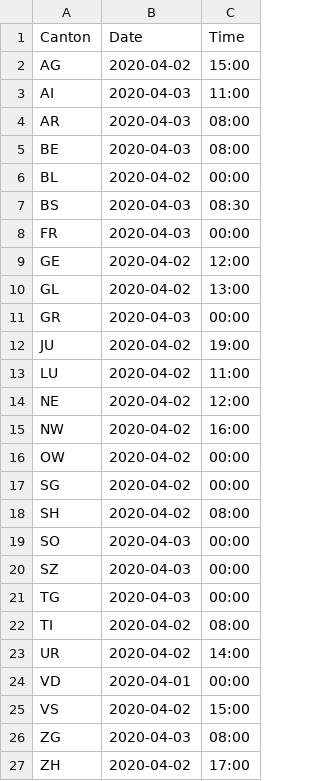
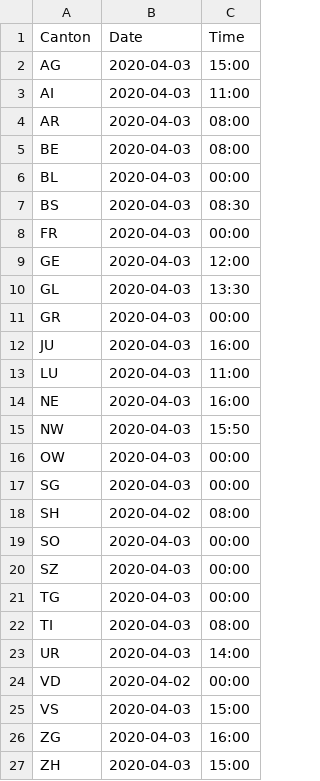
Before and after one commit to imsodin/covid19-cases-switzerland, a CSV file: last_updated.csv, drawn as a sheet.

```diff
--- a/last_updated.csv
+++ b/last_updated.csv
@@ -1,3 +1,3 @@
 Canton,Date,Time
-AG,2020-04-02,15:00
+AG,2020-04-03,15:00
 AI,2020-04-03,11:00
@@ -5,14 +5,14 @@ AR,2020-04-03,08:00
 BE,2020-04-03,08:00
-BL,2020-04-02,00:00
+BL,2020-04-03,00:00
 BS,2020-04-03,08:30
 FR,2020-04-03,00:00
-GE,2020-04-02,12:00
-GL,2020-04-02,13:00
+GE,2020-04-03,12:00
+GL,2020-04-03,13:30
 GR,2020-04-03,00:00
-JU,2020-04-02,19:00
-LU,2020-04-02,11:00
-NE,2020-04-02,12:00
-NW,2020-04-02,16:00
-OW,2020-04-02,00:00
-SG,2020-04-02,00:00
+JU,2020-04-03,16:00
+LU,2020-04-03,11:00
+NE,2020-04-03,16:00
+NW,2020-04-03,15:50
+OW,2020-04-03,00:00
+SG,2020-04-03,00:00
 SH,2020-04-02,08:00
@@ -21,7 +21,7 @@ SZ,2020-04-03,00:00
 TG,2020-04-03,00:00
-TI,2020-04-02,08:00
-UR,2020-04-02,14:00
-VD,2020-04-01,00:00
-VS,2020-04-02,15:00
-ZG,2020-04-03,08:00
-ZH,2020-04-02,17:00
+TI,2020-04-03,08:00
+UR,2020-04-03,14:00
+VD,2020-04-02,00:00
+VS,2020-04-03,15:00
+ZG,2020-04-03,16:00
+ZH,2020-04-03,15:00
```
Also changed, not shown: 2 other files.
